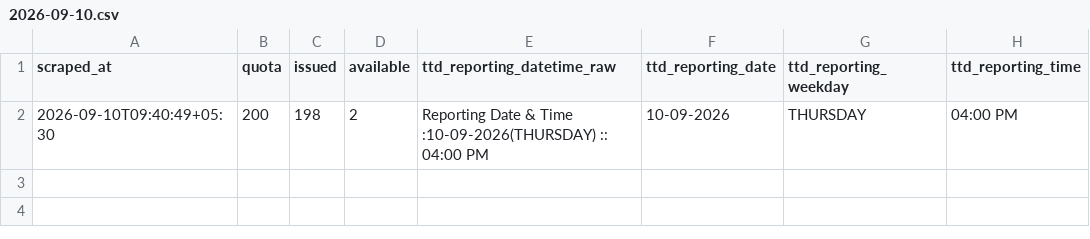
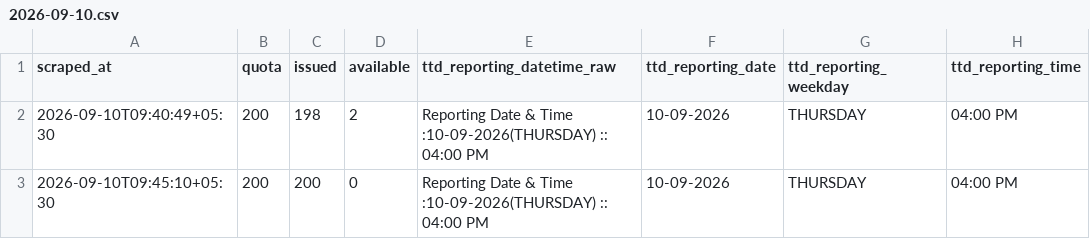
Before and after one commit to vamsikrishnamvk/tirupati-darshan-tracker, a CSV file: data/srivani_airport/2026-09-10.csv, drawn as a sheet; the diff names each change by its address in the sheet, - before the commit and + after, or states it on an @@ line.

Commit message:
data: merge local 2-min samples (2026-09-10 09:48 IST)

```diff
--- a/data/srivani_airport/2026-09-10.csv
+++ b/data/srivani_airport/2026-09-10.csv
+row 3: 2026-09-10T09:45:10+05:30 | 200 | 200 | 0 | Reporting Date & Time :10-09-2026(THURSDAY) :: 04:00 PM | 10-09-2026 | THURSDAY | 04:00 PM
```
Also changed, not shown: 1 other file.
